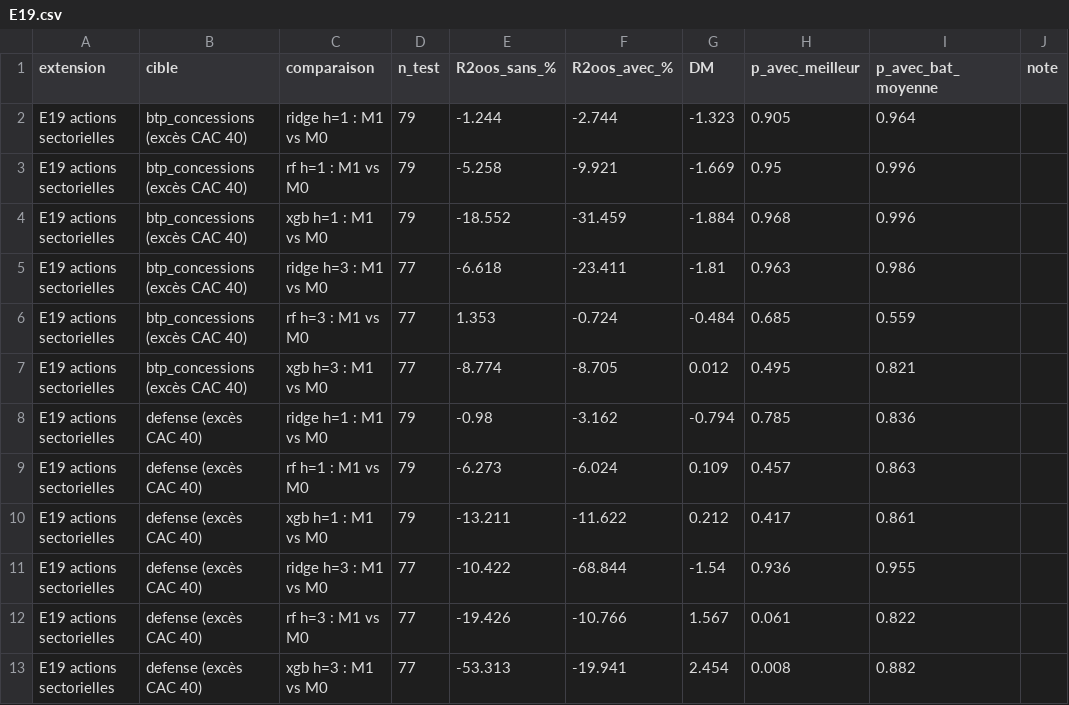
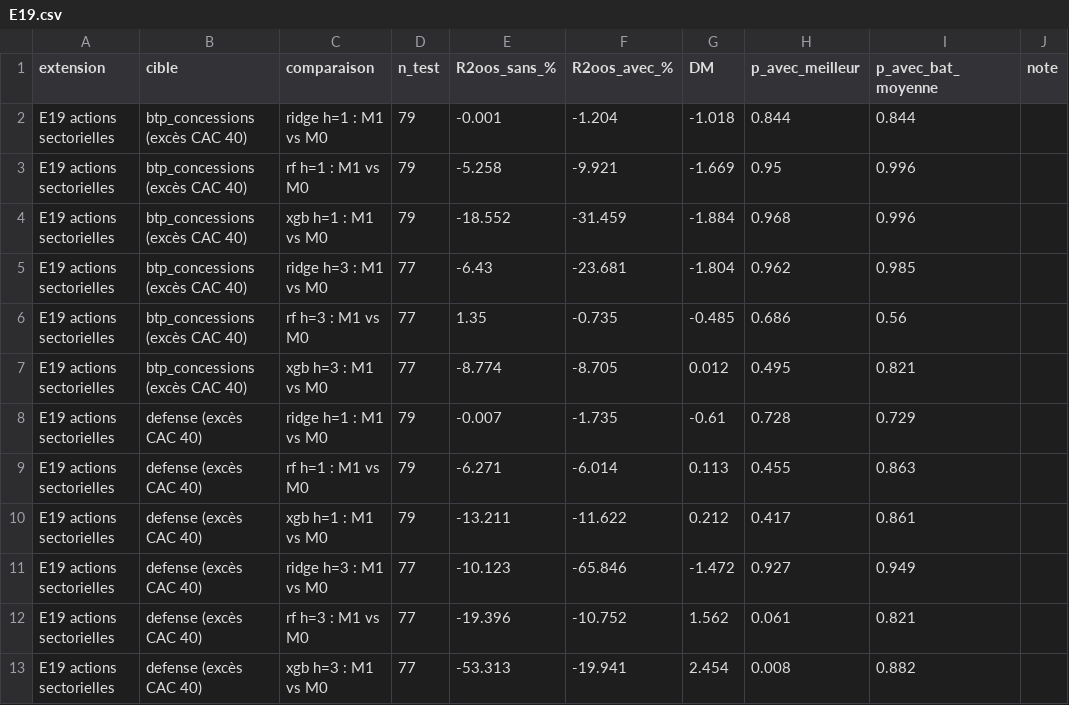
Before and after one commit to lyaminedb1/public-spending-market-prediction, a CSV file: results/tables/extensions/E19.csv, drawn as a sheet.

```diff
--- a/results/tables/extensions/E19.csv
+++ b/results/tables/extensions/E19.csv
@@ -1,13 +1,13 @@
 extension,cible,comparaison,n_test,R2oos_sans_%,R2oos_avec_%,DM,p_avec_meilleur,p_avec_bat_moyenne,note
-E19 actions sectorielles,btp_concessions (excès CAC 40),ridge h=1 : M1 vs M0,79,-1.244,-2.744,-1.323,0.905,0.964,
+E19 actions sectorielles,btp_concessions (excès CAC 40),ridge h=1 : M1 vs M0,79,-0.001,-1.204,-1.018,0.844,0.844,
 E19 actions sectorielles,btp_concessions (excès CAC 40),rf h=1 : M1 vs M0,79,-5.258,-9.921,-1.669,0.95,0.996,
 E19 actions sectorielles,btp_concessions (excès CAC 40),xgb h=1 : M1 vs M0,79,-18.552,-31.459,-1.884,0.968,0.996,
-E19 actions sectorielles,btp_concessions (excès CAC 40),ridge h=3 : M1 vs M0,77,-6.618,-23.411,-1.81,0.963,0.986,
-E19 actions sectorielles,btp_concessions (excès CAC 40),rf h=3 : M1 vs M0,77,1.353,-0.724,-0.484,0.685,0.559,
+E19 actions sectorielles,btp_concessions (excès CAC 40),ridge h=3 : M1 vs M0,77,-6.43,-23.681,-1.804,0.962,0.985,
+E19 actions sectorielles,btp_concessions (excès CAC 40),rf h=3 : M1 vs M0,77,1.35,-0.735,-0.485,0.686,0.56,
 E19 actions sectorielles,btp_concessions (excès CAC 40),xgb h=3 : M1 vs M0,77,-8.774,-8.705,0.012,0.495,0.821,
-E19 actions sectorielles,defense (excès CAC 40),ridge h=1 : M1 vs M0,79,-0.98,-3.162,-0.794,0.785,0.836,
-E19 actions sectorielles,defense (excès CAC 40),rf h=1 : M1 vs M0,79,-6.273,-6.024,0.109,0.457,0.863,
+E19 actions sectorielles,defense (excès CAC 40),ridge h=1 : M1 vs M0,79,-0.007,-1.735,-0.61,0.728,0.729,
+E19 actions sectorielles,defense (excès CAC 40),rf h=1 : M1 vs M0,79,-6.271,-6.014,0.113,0.455,0.863,
 E19 actions sectorielles,defense (excès CAC 40),xgb h=1 : M1 vs M0,79,-13.211,-11.622,0.212,0.417,0.861,
-E19 actions sectorielles,defense (excès CAC 40),ridge h=3 : M1 vs M0,77,-10.422,-68.844,-1.54,0.936,0.955,
-E19 actions sectorielles,defense (excès CAC 40),rf h=3 : M1 vs M0,77,-19.426,-10.766,1.567,0.061,0.822,
+E19 actions sectorielles,defense (excès CAC 40),ridge h=3 : M1 vs M0,77,-10.123,-65.846,-1.472,0.927,0.949,
+E19 actions sectorielles,defense (excès CAC 40),rf h=3 : M1 vs M0,77,-19.396,-10.752,1.562,0.061,0.821,
 E19 actions sectorielles,defense (excès CAC 40),xgb h=3 : M1 vs M0,77,-53.313,-19.941,2.454,0.008,0.882,
```
Also changed, not shown: results/tables/extensions/E20.csv, 3 other files.
